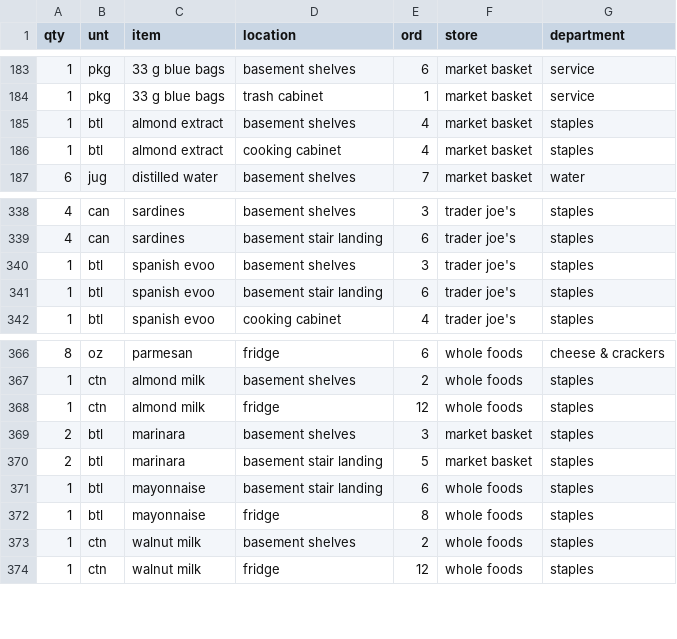
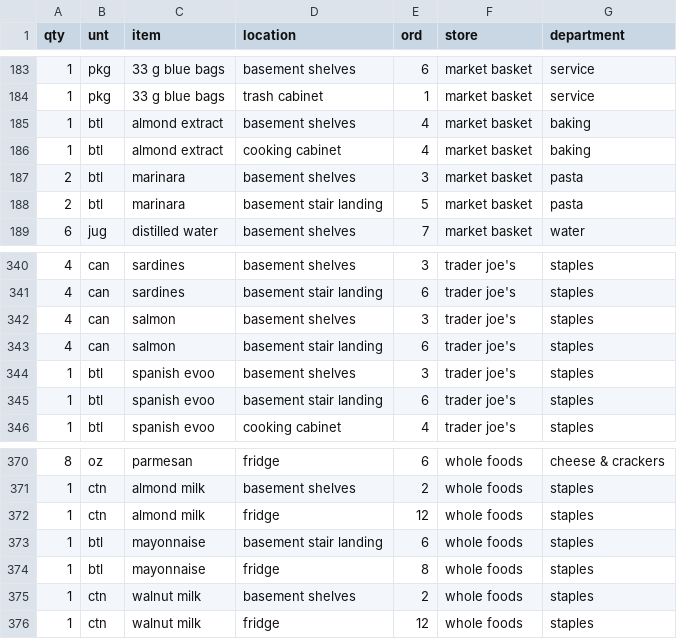
Before and after one commit to ralatsdc/supplies, a CSV file: resources/inventory-2024-10-15.csv (was resources/inventory-2024-10.csv), drawn as a sheet; only a part is shown, gaps mark what is left out; removed rows and columns are numbered as before the commit, all else as after; the diff names each change by its address in the sheet, - before the commit and + after, or states it on an @@ line.

```diff
--- a/resources/inventory-2024-10.csv
+++ b/resources/inventory-2024-10-15.csv
-G185:G186 (department): staples
+G185:G186 (department): baking
+row 187: 2 | btl | marinara | basement shelves | 3 | market basket | pasta
+row 188: 2 | btl | marinara | basement stair landing | 5 | market basket | pasta
+row 342: 4 | can | salmon | basement shelves | 3 | trader joe's | staples
+row 343: 4 | can | salmon | basement stair landing | 6 | trader joe's | staples
-row 369: 2 | btl | marinara | basement shelves | 3 | market basket | staples
-row 370: 2 | btl | marinara | basement stair landing | 5 | market basket | staples
```
Also changed, not shown: 26 other files.
